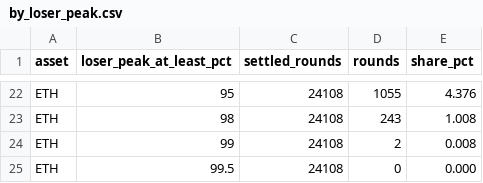
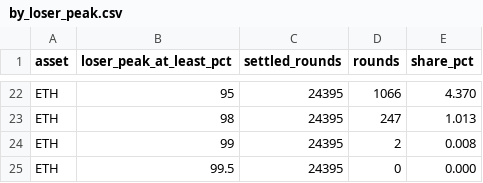
Before and after one commit to outcometick/predict-fun-reversal-stats, a CSV file: results/by_loser_peak.csv, drawn as a sheet; only a part is shown, gaps mark what is left out; the diff covers the shown part only; the diff names each change by its address in the sheet, - before the commit and + after, or states it on an @@ line.

```diff
--- a/results/by_loser_peak.csv
+++ b/results/by_loser_peak.csv
-C22:C25 (settled_rounds): 24108
+C22:C25 (settled_rounds): 24395
-D22 (rounds): 1055
+D22 (rounds): 1066
-E22 (share_pct): 4.376
+E22 (share_pct): 4.370
-D23 (rounds): 243
+D23 (rounds): 247
-E23 (share_pct): 1.008
+E23 (share_pct): 1.013
```
Also changed, not shown: 47 edited cells elsewhere in this file, results/by_hour_utc.csv, results/by_seconds_to_close.csv, 12 other files.
